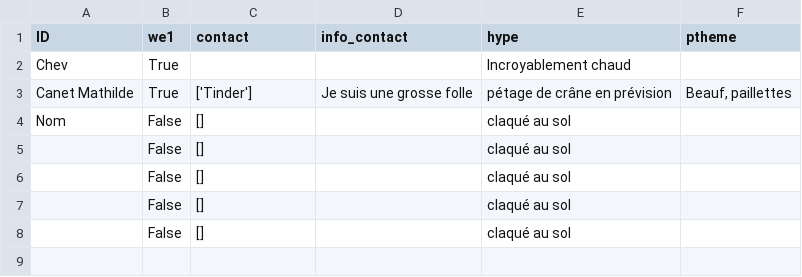
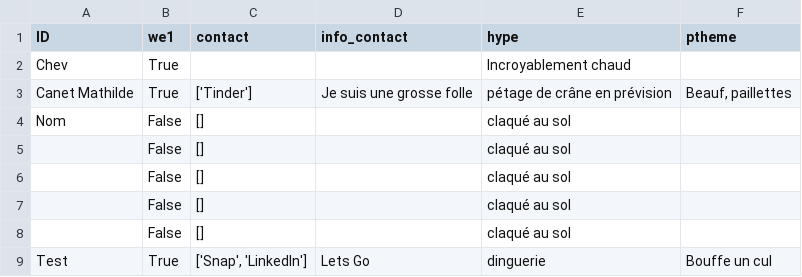
Before and after one commit to ptitchev/private_streamlit, a CSV file: data/dr.csv, drawn as a sheet; the diff names each change by its address in the sheet, - before the commit and + after, or states it on an @@ line.

Commit message:
Updated

```diff
--- a/data/dr.csv
+++ b/data/dr.csv
+row 9: Test | True | ['Snap', 'LinkedIn'] | Lets Go | dinguerie | Bouffe un cul
```
